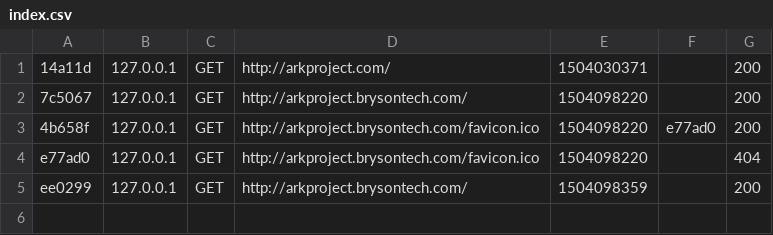
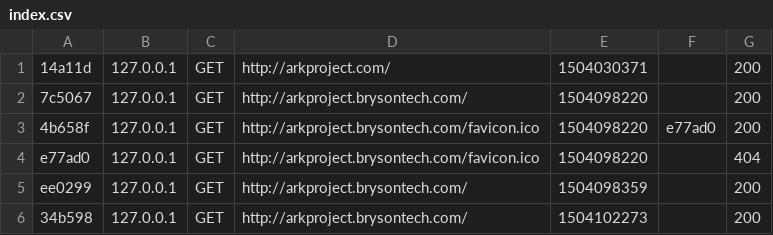
Before and after one commit to justinljones/ark_project, a CSV file: arkproject.brysontech.com/var/cache/dev/profiler/index.csv, drawn as a sheet.

```diff
--- a/arkproject.brysontech.com/var/cache/dev/profiler/index.csv
+++ b/arkproject.brysontech.com/var/cache/dev/profiler/index.csv
@@ -5 +5,2 @@ e77ad0,127.0.0.1,GET,http://arkproject.brysontech.com/favicon.ico,1504098220,,40
 ee0299,127.0.0.1,GET,http://arkproject.brysontech.com/,1504098359,,200
+34b598,127.0.0.1,GET,http://arkproject.brysontech.com/,1504102273,,200
```
Also changed, not shown: 24 other files.
